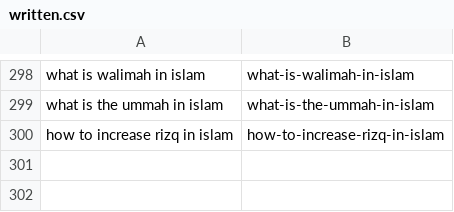
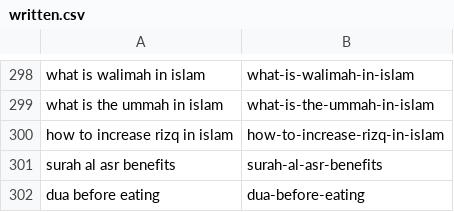
Before and after one commit to charliesheep7/dearpup_website, a CSV file: .claude/skills/deenup-blog-writer/written.csv, drawn as a sheet; only a part is shown, gaps mark what is left out.

```diff
--- a/.claude/skills/deenup-blog-writer/written.csv
+++ b/.claude/skills/deenup-blog-writer/written.csv
@@ -300 +300,3 @@ what is the ummah in islam,what-is-the-ummah-in-islam
 how to increase rizq in islam,how-to-increase-rizq-in-islam
+surah al asr benefits,surah-al-asr-benefits
+dua before eating,dua-before-eating
```
Also changed, not shown: 2 other files.
